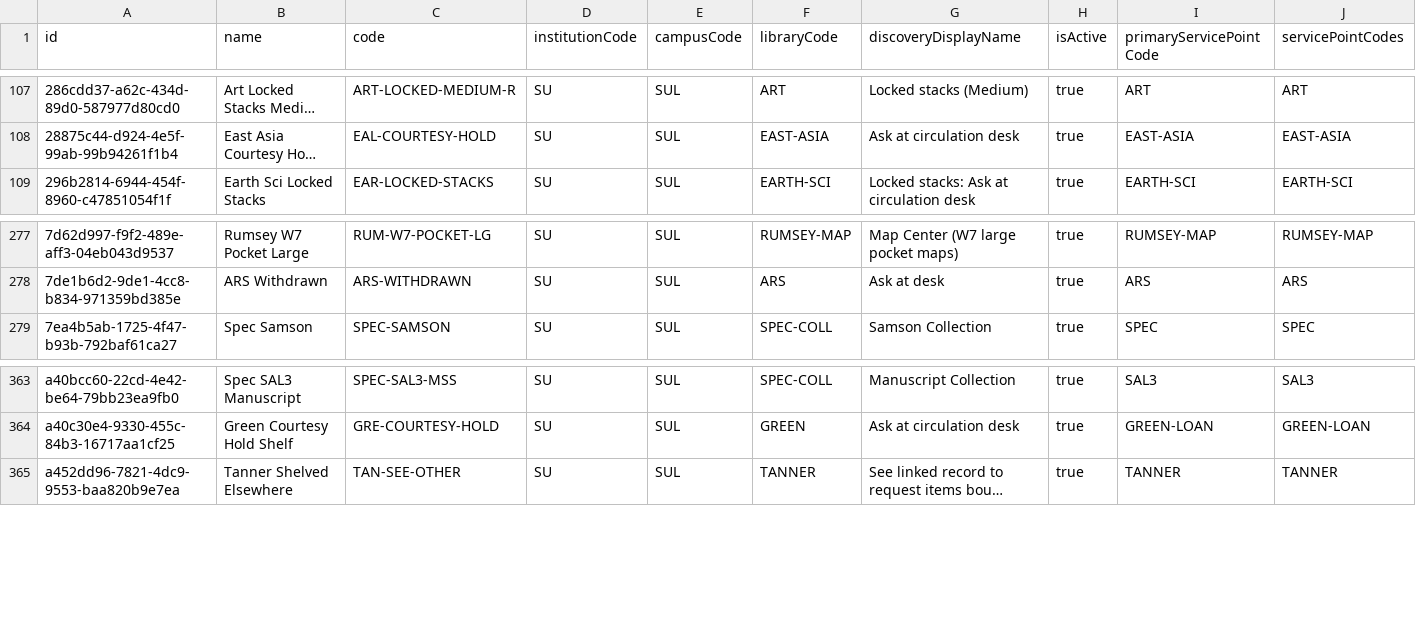
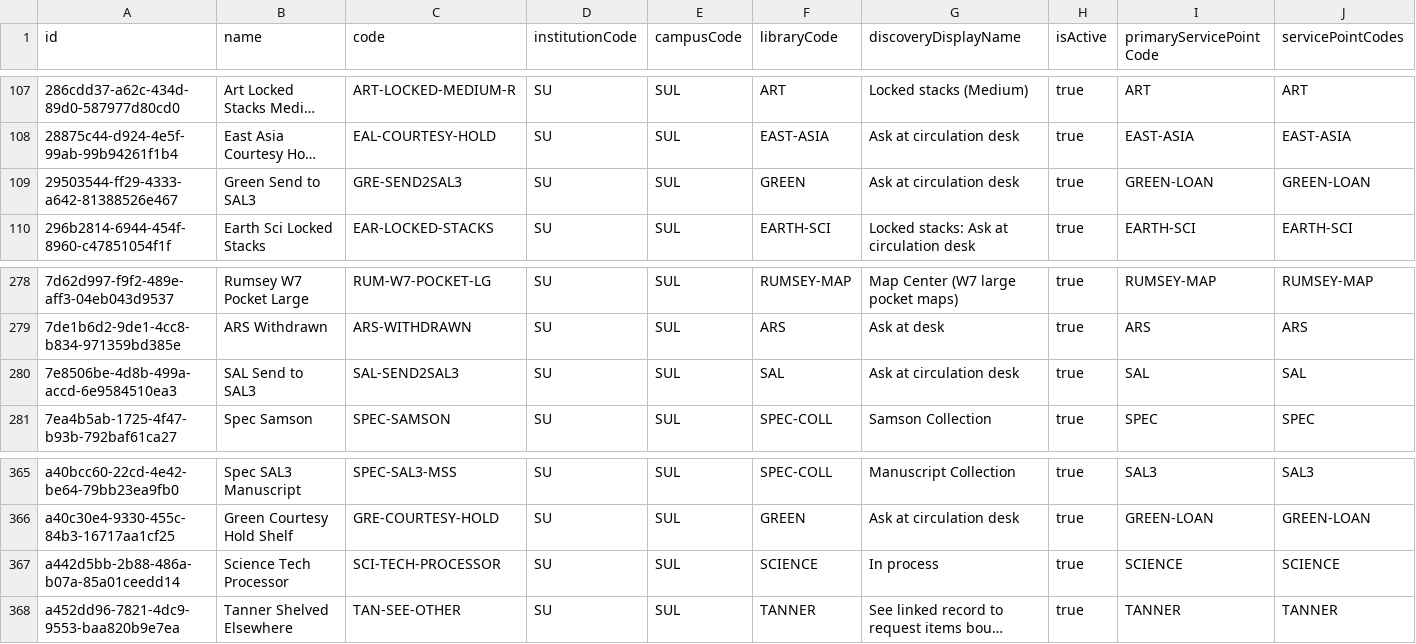
Before and after one commit to dev-wizard85/SearchWorks, a CSV file: config/folio/locations.csv, drawn as a sheet; only a part is shown, gaps mark what is left out; long unchanged cells end in …; rows hold the shown columns only; the diff names each change by its address in the sheet, - before the commit and + after, or states it on an @@ line.

Commit message:
Update FOLIO types

```diff
--- a/config/folio/locations.csv
+++ b/config/folio/locations.csv
+row 109: 29503544-ff29-4333-a642-81388526e467 | Green Send to SAL3 | GRE-SEND2SAL3 | SU | SUL | GREEN | Ask at circulation desk | true | GREEN-LOAN | GREEN-LOAN
+row 280: 7e8506be-4d8b-499a-accd-6e9584510ea3 | SAL Send to SAL3 | SAL-SEND2SAL3 | SU | SUL | SAL | Ask at circulation desk | true | SAL | SAL
+row 367: a442d5bb-2b88-486a-b07a-85a01ceedd14 | Science Tech Processor | SCI-TECH-PROCESSOR | SU | SUL | SCIENCE | In process | true | SCIENCE | SCIENCE
```
Also changed, not shown: config/folio/circulation_rules.csv, 3 other files.
